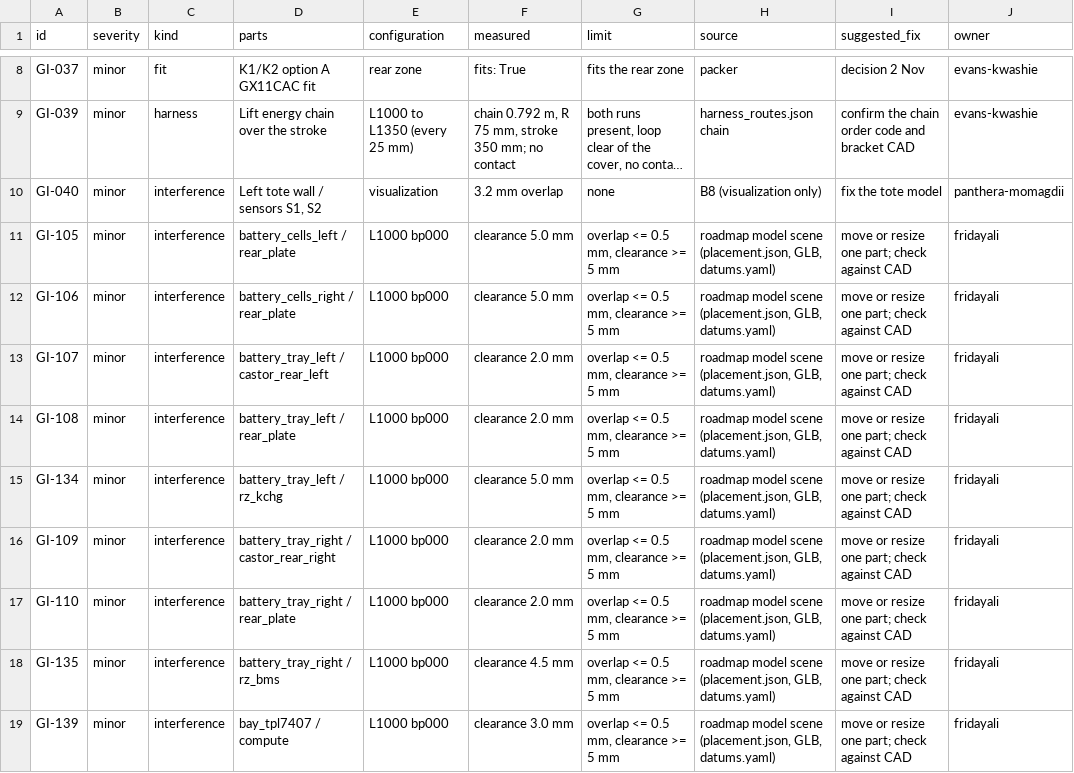
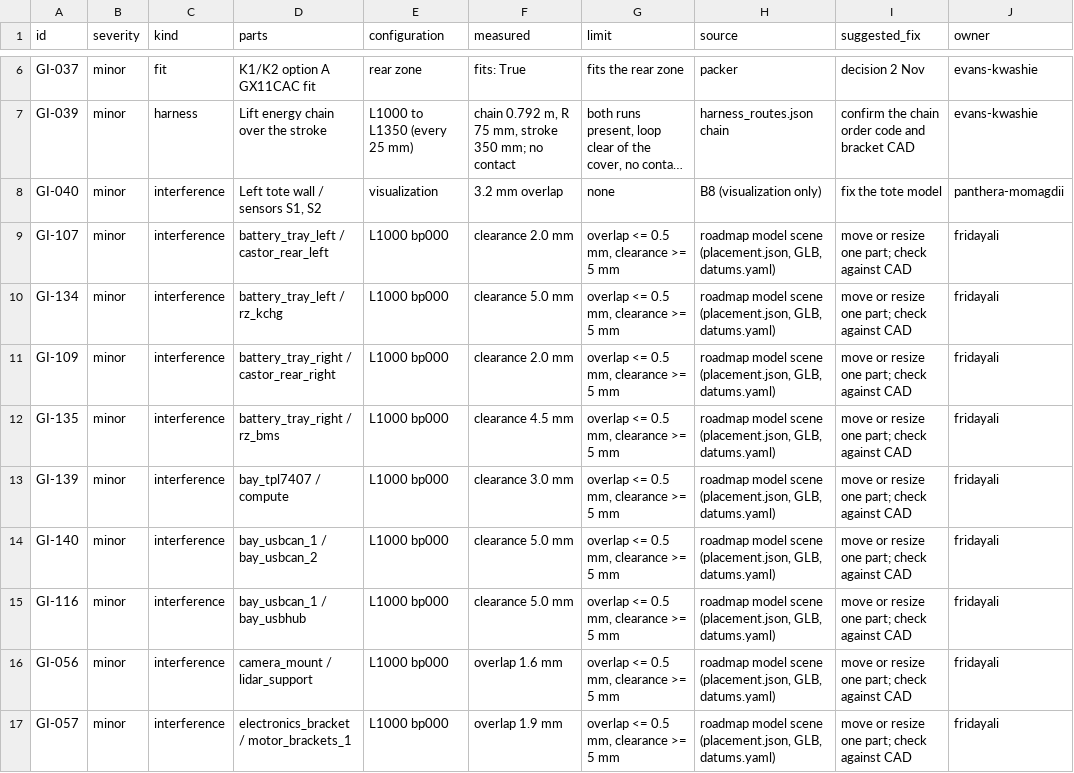
Before and after one commit to openAMRobot/openamrobot-docs, a CSV file: docs/assets/roadmap/model/geometry_issues.csv, drawn as a sheet; only a part is shown, gaps mark what is left out; the shorter side is filled out with more unchanged rows; long unchanged cells end in …; the diff covers the shown part only; the diff names each change by its address in the sheet, - before the commit and + after, or states it on an @@ line.

```diff
--- a/docs/assets/roadmap/model/geometry_issues.csv
+++ b/docs/assets/roadmap/model/geometry_issues.csv
-row 11: GI-105 | minor | interference | battery_cells_left / rear_plate | L1000 bp000 | clearance 5.0 mm | overlap <= 0.5 mm, clearance >= 5 mm | roadmap model scene (placement.json, GLB, datums.yaml) | move or resize one part; check against CAD | fridayali
-row 12: GI-106 | minor | interference | battery_cells_right / rear_plate | L1000 bp000 | clearance 5.0 mm | overlap <= 0.5 mm, clearance >= 5 mm | roadmap model scene (placement.json, GLB, datums.yaml) | move or resize one part; check against CAD | fridayali
-row 14: GI-108 | minor | interference | battery_tray_left / rear_plate | L1000 bp000 | clearance 2.0 mm | overlap <= 0.5 mm, clearance >= 5 mm | roadmap model scene (placement.json, GLB, datums.yaml) | move or resize one part; check against CAD | fridayali
-row 17: GI-110 | minor | interference | battery_tray_right / rear_plate | L1000 bp000 | clearance 2.0 mm | overlap <= 0.5 mm, clearance >= 5 mm | roadmap model scene (placement.json, GLB, datums.yaml) | move or resize one part; check against CAD | fridayali
```
Also changed, not shown: 3 removed rows and 12 edited cells elsewhere in this file, docs/assets/roadmap/model/assembly_sequence.csv, docs/assets/roadmap/model/cable_list.csv, 55 other files.
